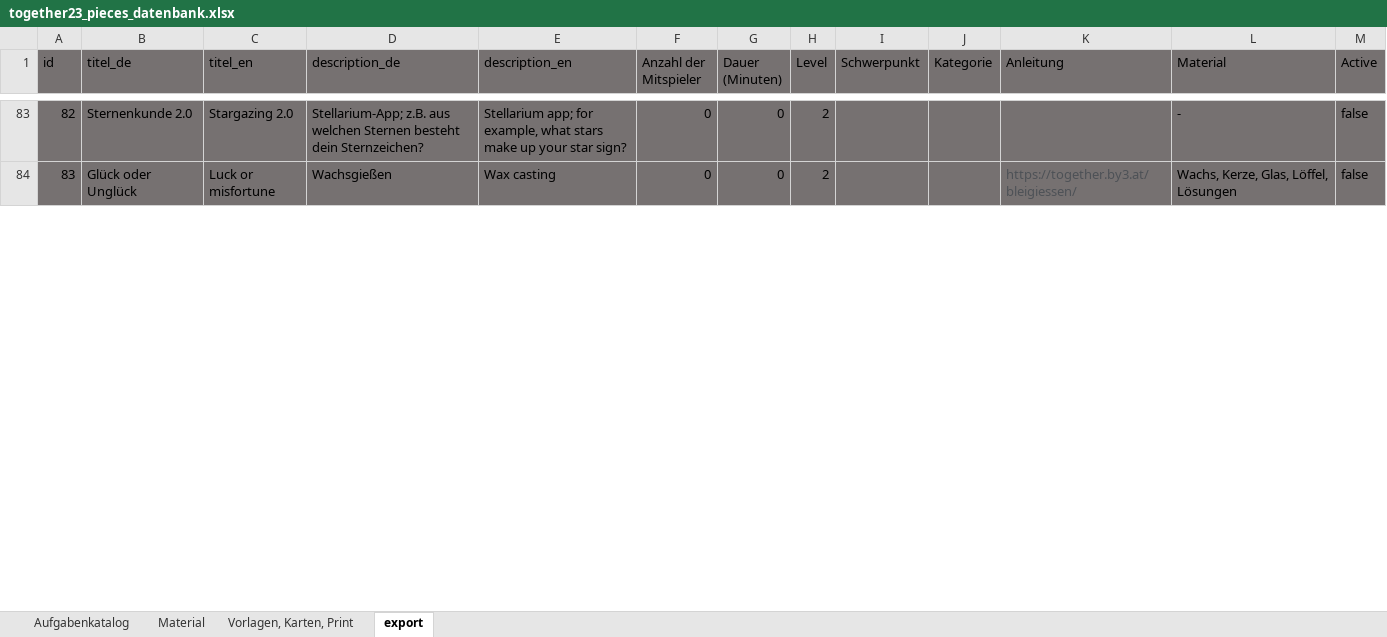
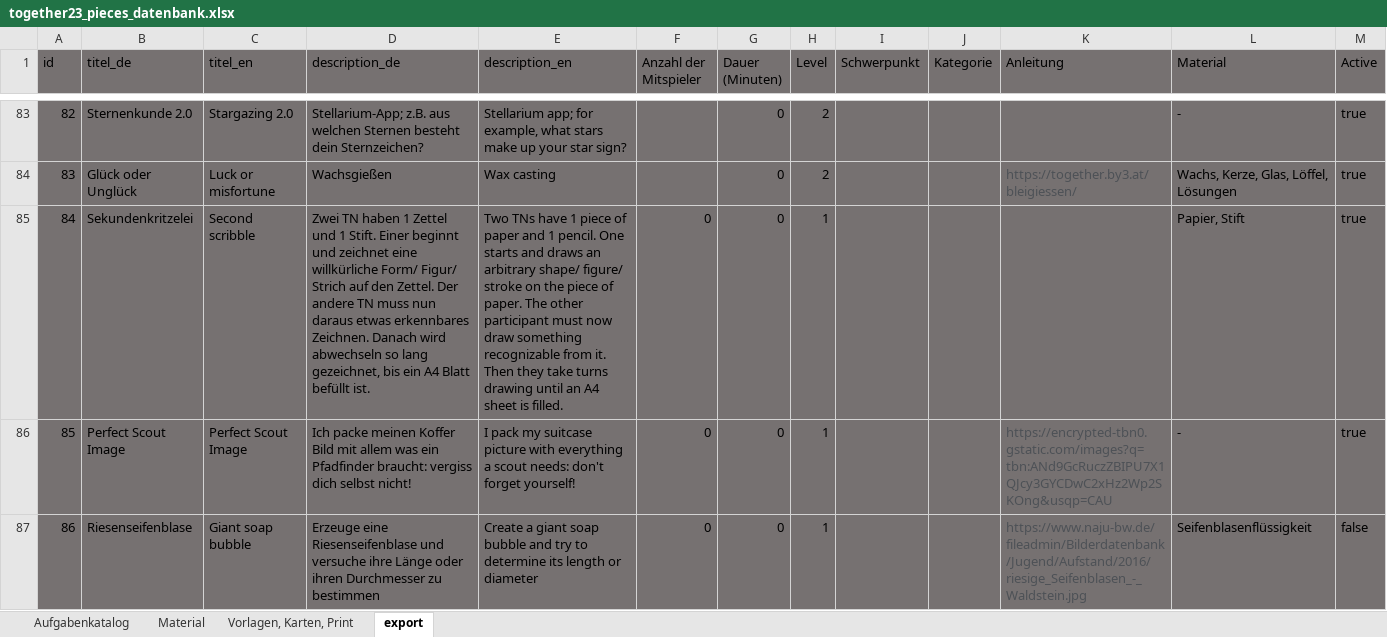
Before and after one commit to rstumpner/pieces, an Excel workbook: convert/together23_pieces_datenbank.xlsx, sheet export, drawn as a sheet; only a part is shown, gaps mark what is left out; values as stored, in another font and other column widths than the file's, no borders; the diff covers the shown part only; the diff names each change by its address in the sheet, - before the commit and + after, or states it on an @@ line.

```diff
--- a/convert/together23_pieces_datenbank.xlsx (sheet export)
+++ b/convert/together23_pieces_datenbank.xlsx (sheet export)
-F83:F84 (Anzahl der Mitspieler): 0
+F83:F84 (Anzahl der Mitspieler): (empty)
-M83:M84 (Active): false
+M83:M84 (Active): true
@@ row 85 unhidden: 84 | Sekundenkritzelei | Second scribble | Zwei TN haben 1 Zettel und 1 Stift. Einer beginnt und zeichnet eine willkürliche Form/ Figur/ Strich auf den Zettel. Der andere TN muss nun daraus etwas erkennbares Zeichnen. Danach wird abwechseln so lang gezeichnet, bis ein A4 Blatt befüllt ist. | Two TNs have 1 piece of paper and 1 pencil. One starts and draws an arbitrary shape/ figure/ stroke on the piece of paper. The other participant must now draw something recognizable from it. Then they take turns drawing until an A4 sheet is filled. | 0 | 0 | 1 |  |  |  | Papier, Stift | true @@
@@ row 86 unhidden: 85 | Perfect Scout Image | Perfect Scout Image | Ich packe meinen Koffer Bild mit allem was ein Pfadfinder braucht: vergiss dich selbst nicht! | I pack my suitcase picture with everything a scout needs: don't forget yourself! | 0 | 0 | 1 |  |  | https://encrypted-tbn0.gstatic.com/images?q=tbn:ANd9GcRuczZBIPU7X1QJcy3GYCDwC2xHz2Wp2SKOng&usqp=CAU | - | true @@
@@ row 87 unhidden: 86 | Riesenseifenblase | Giant soap bubble | Erzeuge eine Riesenseifenblase und versuche ihre Länge oder ihren Durchmesser zu bestimmen | Create a giant soap bubble and try to determine its length or diameter | 0 | 0 | 1 |  |  | https://www.naju-bw.de/fileadmin/Bilderdatenbank/Jugend/Aufstand/2016/riesige_Seifenblasen_-_Waldstein.jpg | Seifenblasenflüssigkeit | false @@
```
Also changed, not shown: 17 added rows, 84 hidden or unhidden rows and 109 edited cells elsewhere in this sheet, sheet Aufgabenkatalog, 1 other file.
